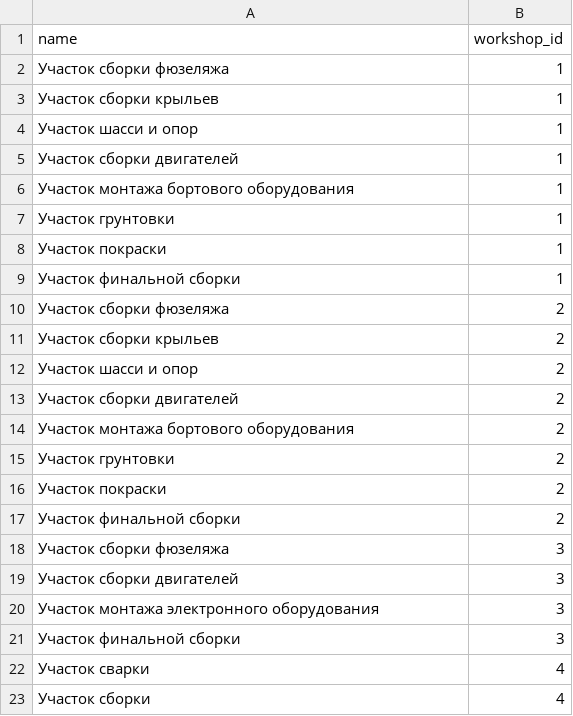
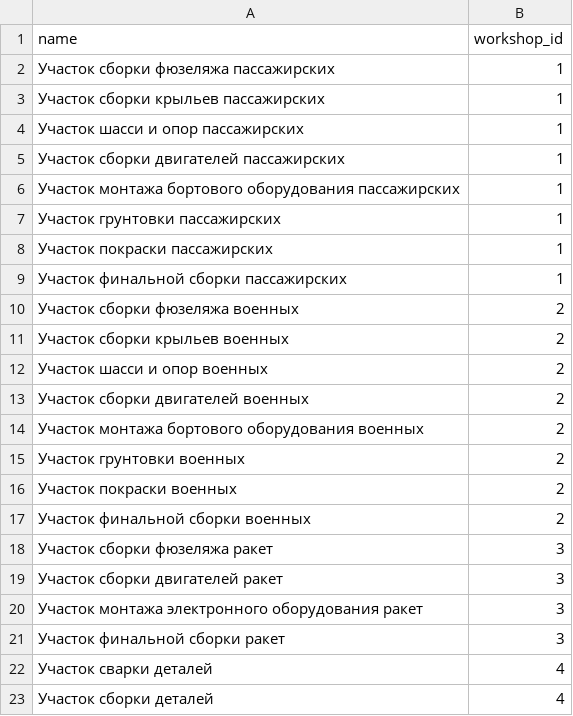
Before and after one commit to LessContact/NSU_DB_Project, a CSV file: data/sections.csv, drawn as a sheet.

```diff
--- a/data/sections.csv
+++ b/data/sections.csv
@@ -1,23 +1,23 @@
 name,workshop_id
-Участок сборки фюзеляжа,1
-Участок сборки крыльев,1
-Участок шасси и опор,1
-Участок сборки двигателей,1
-Участок монтажа бортового оборудования,1
-Участок грунтовки,1
-Участок покраски,1
-Участок финальной сборки,1
-Участок сборки фюзеляжа,2
-Участок сборки крыльев,2
-Участок шасси и опор,2
-Участок сборки двигателей,2
-Участок монтажа бортового оборудования,2
-Участок грунтовки,2
-Участок покраски,2
-Участок финальной сборки,2
-Участок сборки фюзеляжа,3
-Участок сборки двигателей,3
-Участок монтажа электронного оборудования,3
-Участок финальной сборки,3
-Участок сварки,4
-Участок сборки,4
+Участок сборки фюзеляжа пассажирских,1
+Участок сборки крыльев пассажирских,1
+Участок шасси и опор пассажирских,1
+Участок сборки двигателей пассажирских,1
+Участок монтажа бортового оборудования пассажирских,1
+Участок грунтовки пассажирских,1
+Участок покраски пассажирских,1
+Участок финальной сборки пассажирских,1
+Участок сборки фюзеляжа военных,2
+Участок сборки крыльев военных,2
+Участок шасси и опор военных,2
+Участок сборки двигателей военных,2
+Участок монтажа бортового оборудования военных,2
+Участок грунтовки военных,2
+Участок покраски военных,2
+Участок финальной сборки военных,2
+Участок сборки фюзеляжа ракет,3
+Участок сборки двигателей ракет,3
+Участок монтажа электронного оборудования ракет,3
+Участок финальной сборки ракет,3
+Участок сварки деталей,4
+Участок сборки деталей,4
```
Also changed, not shown: data/assembly.csv, data/products.csv, 2 other files.
